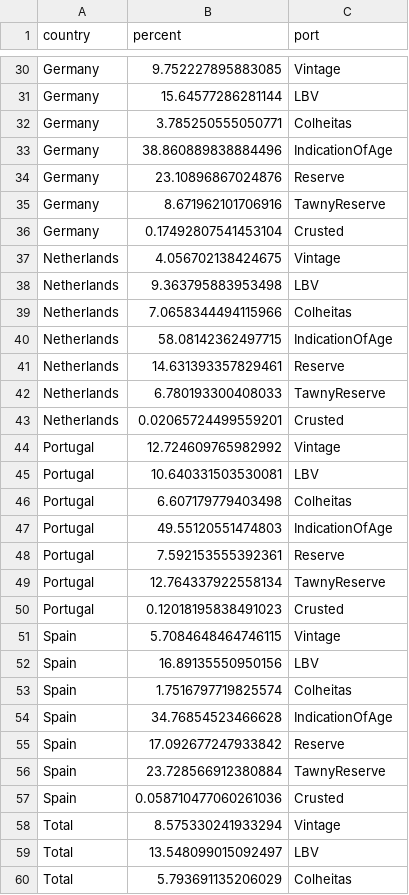
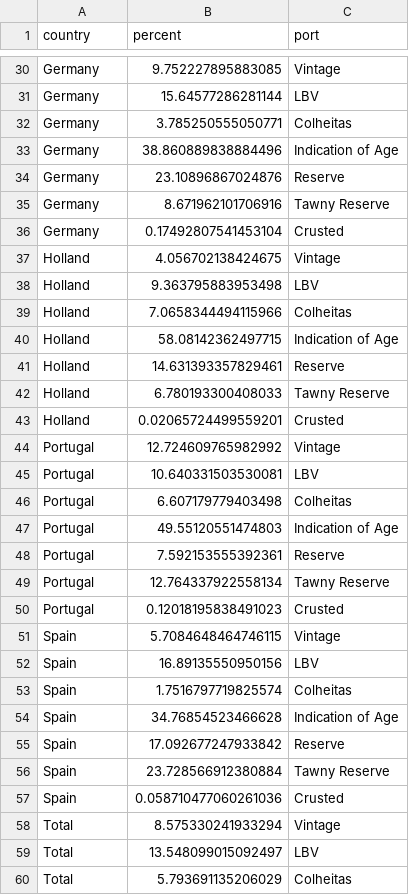
Before and after one commit to al1973/land-reformed, a CSV file: dashboard/data/tidy_special_ports_17.csv, drawn as a sheet; only a part is shown, gaps mark what is left out; the diff covers the shown part only.

```diff
--- a/dashboard/data/tidy_special_ports_17.csv
+++ b/dashboard/data/tidy_special_ports_17.csv
@@ -32,13 +32,13 @@ Germany,15.64577286281144,LBV
 Germany,3.785250555050771,Colheitas
-Germany,38.860889838884496,IndicationOfAge
+Germany,38.860889838884496,Indication of Age
 Germany,23.10896867024876,Reserve
-Germany,8.671962101706916,TawnyReserve
+Germany,8.671962101706916,Tawny Reserve
 Germany,0.17492807541453104,Crusted
-Netherlands,4.056702138424675,Vintage
-Netherlands,9.363795883953498,LBV
-Netherlands,7.0658344494115966,Colheitas
-Netherlands,58.08142362497715,IndicationOfAge
-Netherlands,14.631393357829461,Reserve
-Netherlands,6.780193300408033,TawnyReserve
-Netherlands,0.02065724499559201,Crusted
+Holland,4.056702138424675,Vintage
+Holland,9.363795883953498,LBV
+Holland,7.0658344494115966,Colheitas
+Holland,58.08142362497715,Indication of Age
+Holland,14.631393357829461,Reserve
+Holland,6.780193300408033,Tawny Reserve
+Holland,0.02065724499559201,Crusted
 Portugal,12.724609765982992,Vintage
@@ -46,5 +46,5 @@ Portugal,10.640331503530081,LBV
 Portugal,6.607179779403498,Colheitas
-Portugal,49.55120551474803,IndicationOfAge
+Portugal,49.55120551474803,Indication of Age
 Portugal,7.592153555392361,Reserve
-Portugal,12.764337922558134,TawnyReserve
+Portugal,12.764337922558134,Tawny Reserve
 Portugal,0.12018195838491023,Crusted
@@ -53,5 +53,5 @@ Spain,16.89135550950156,LBV
 Spain,1.7516797719825574,Colheitas
-Spain,34.76854523466628,IndicationOfAge
+Spain,34.76854523466628,Indication of Age
 Spain,17.092677247933842,Reserve
-Spain,23.728566912380884,TawnyReserve
+Spain,23.728566912380884,Tawny Reserve
 Spain,0.058710477060261036,Crusted
```
Also changed, not shown: 21 edited cells elsewhere in this file, dashboard/data/tidy_regular_ports_17.csv, 12 other files.
